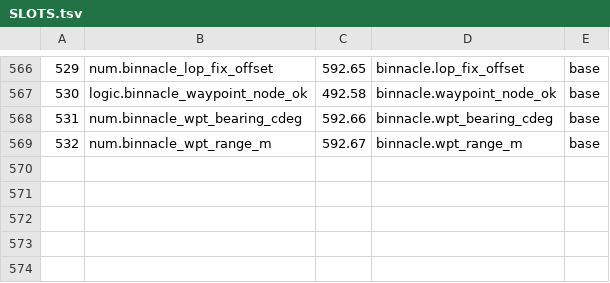
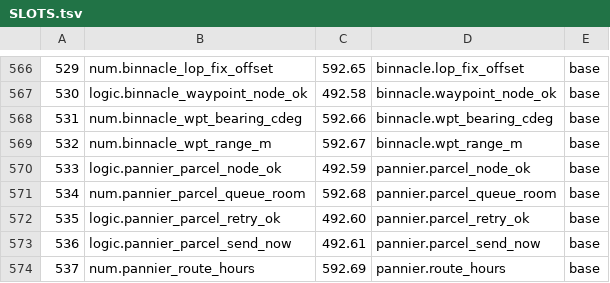
Before and after one commit to sykomiked/ZEDEC-XERO-VULPINE-V1.0.0, a TSV file: kernel/src/alexandria/SLOTS.tsv, drawn as a sheet; only a part is shown, gaps mark what is left out.

```diff
--- a/kernel/src/alexandria/SLOTS.tsv
+++ b/kernel/src/alexandria/SLOTS.tsv
@@ -569 +569,6 @@
 532	num.binnacle_wpt_range_m	592.67	binnacle.wpt_range_m	base
+533	logic.pannier_parcel_node_ok	492.59	pannier.parcel_node_ok	base
+534	num.pannier_parcel_queue_room	592.68	pannier.parcel_queue_room	base
+535	logic.pannier_parcel_retry_ok	492.60	pannier.parcel_retry_ok	base
+536	logic.pannier_parcel_send_now	492.61	pannier.parcel_send_now	base
+537	num.pannier_route_hours	592.69	pannier.route_hours	base
```
Also changed, not shown: kernel/src/apps/CHECKS.tsv, kernel/src/apps/CONCEPTS.tsv, 18 other files.
